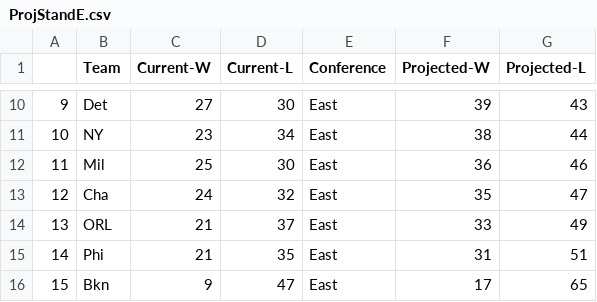
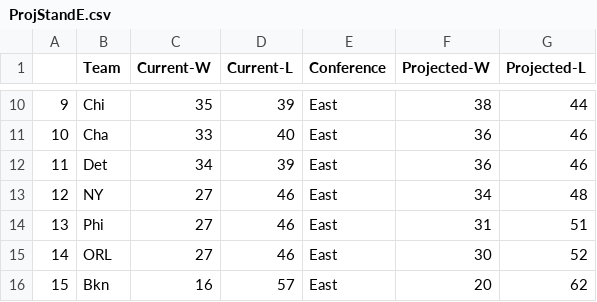
Before and after one commit to derek-corcoran-barrios/Sloan, a CSV file: ProjStandE.csv, drawn as a sheet; only a part is shown, gaps mark what is left out; the diff covers the shown part only.

```diff
--- a/ProjStandE.csv
+++ b/ProjStandE.csv
@@ -10,7 +10,7 @@
-"9","Det",27,30,"East",39,43
-"10","NY",23,34,"East",38,44
-"11","Mil",25,30,"East",36,46
-"12","Cha",24,32,"East",35,47
-"13","ORL",21,37,"East",33,49
-"14","Phi",21,35,"East",31,51
-"15","Bkn",9,47,"East",17,65
+"9","Chi",35,39,"East",38,44
+"10","Cha",33,40,"East",36,46
+"11","Det",34,39,"East",36,46
+"12","NY",27,46,"East",34,48
+"13","Phi",27,46,"East",31,51
+"14","ORL",27,46,"East",30,52
+"15","Bkn",16,57,"East",20,62
```
Also changed, not shown: 33 edited cells elsewhere in this file, AddedStand.csv, ProjStand.csv, 14 other files.
